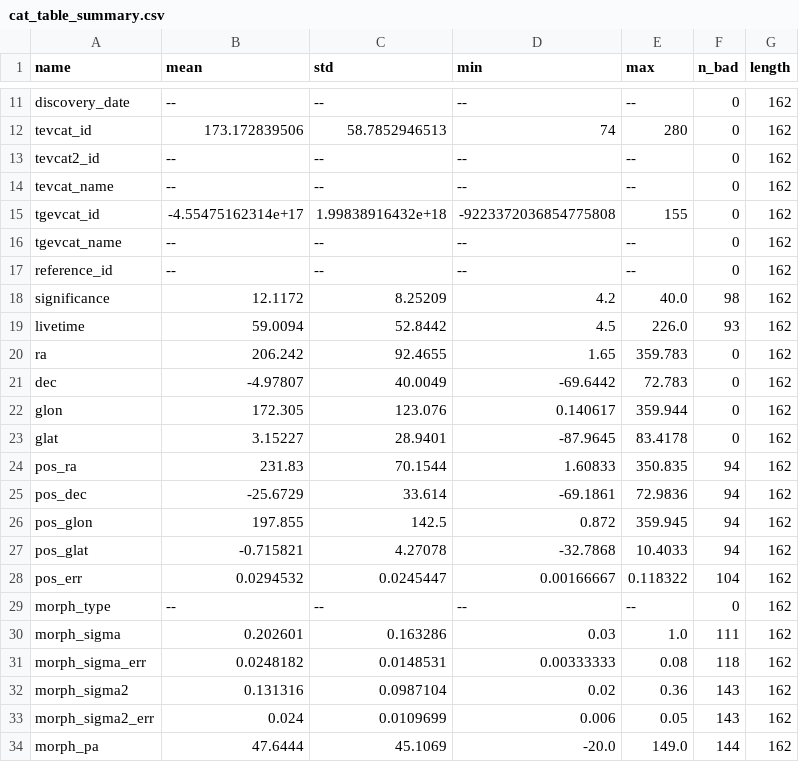
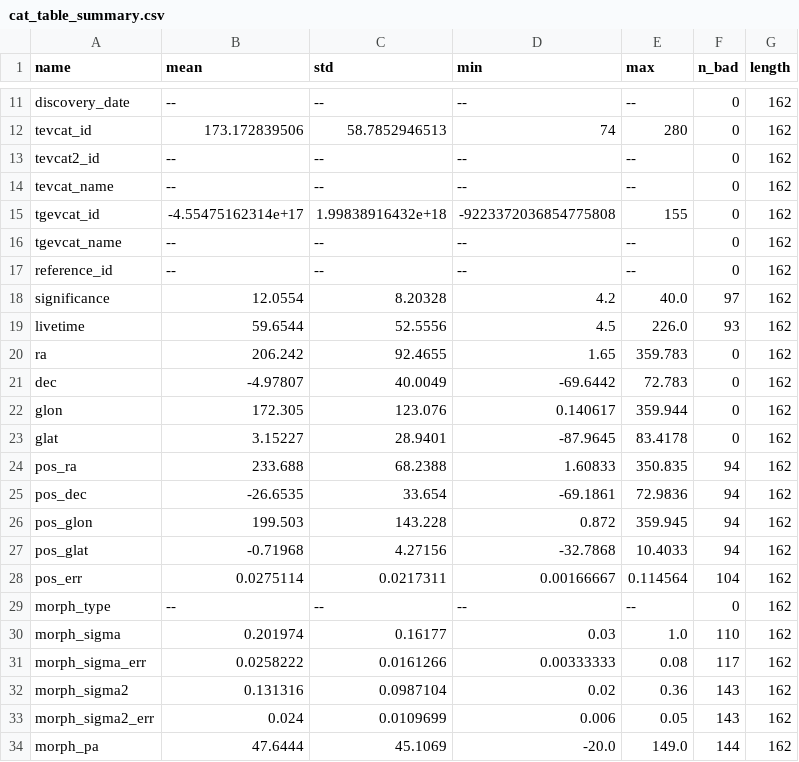
Before and after one commit to cdeil/gamma-cat-status, a CSV file: cat_table_summary.csv, drawn as a sheet; only a part is shown, gaps mark what is left out; the diff covers the shown part only.

```diff
--- a/cat_table_summary.csv
+++ b/cat_table_summary.csv
@@ -17,4 +17,4 @@ tgevcat_name,--,--,--,--,0,162
 reference_id,--,--,--,--,0,162
-significance,12.1172,8.25209,4.2,40.0,98,162
-livetime,59.0094,52.8442,4.5,226.0,93,162
+significance,12.0554,8.20328,4.2,40.0,97,162
+livetime,59.6544,52.5556,4.5,226.0,93,162
 ra,206.242,92.4655,1.65,359.783,0,162
@@ -23,10 +23,10 @@ glon,172.305,123.076,0.140617,359.944,0,162
 glat,3.15227,28.9401,-87.9645,83.4178,0,162
-pos_ra,231.83,70.1544,1.60833,350.835,94,162
-pos_dec,-25.6729,33.614,-69.1861,72.9836,94,162
-pos_glon,197.855,142.5,0.872,359.945,94,162
-pos_glat,-0.715821,4.27078,-32.7868,10.4033,94,162
-pos_err,0.0294532,0.0245447,0.00166667,0.118322,104,162
+pos_ra,233.688,68.2388,1.60833,350.835,94,162
+pos_dec,-26.6535,33.654,-69.1861,72.9836,94,162
+pos_glon,199.503,143.228,0.872,359.945,94,162
+pos_glat,-0.71968,4.27156,-32.7868,10.4033,94,162
+pos_err,0.0275114,0.0217311,0.00166667,0.114564,104,162
 morph_type,--,--,--,--,0,162
-morph_sigma,0.202601,0.163286,0.03,1.0,111,162
-morph_sigma_err,0.0248182,0.0148531,0.00333333,0.08,118,162
+morph_sigma,0.201974,0.16177,0.03,1.0,110,162
+morph_sigma_err,0.0258222,0.0161266,0.00333333,0.08,117,162
 morph_sigma2,0.131316,0.0987104,0.02,0.36,143,162
```
Also changed, not shown: 76 edited cells elsewhere in this file, cat_table_printout.csv, 11 other files.
